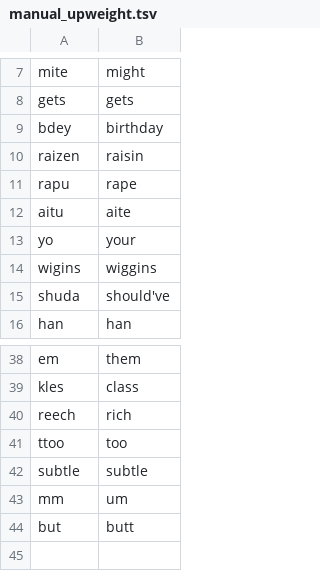
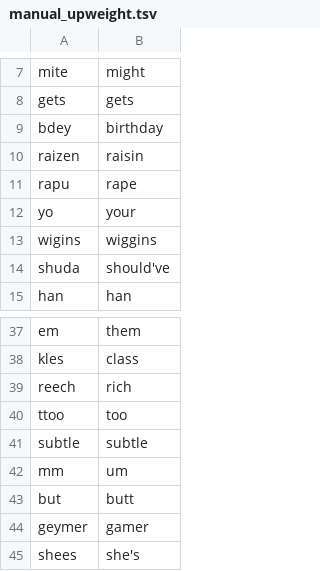
Before and after one commit to jonnyli1125/piemanese-translator, a TSV file: piemanese/tm/datasets/word_pairs/true/manual_upweight.tsv, drawn as a sheet; only a part is shown, gaps mark what is left out; removed rows and columns are numbered as before the commit, all else as after; the diff names each change by its address in the sheet, - before the commit and + after, or states it on an @@ line.

Commit message:
Fix benchmark and add TM training data

```diff
--- a/piemanese/tm/datasets/word_pairs/true/manual_upweight.tsv
+++ b/piemanese/tm/datasets/word_pairs/true/manual_upweight.tsv
-row 12: aitu | aite
+row 44: geymer | gamer
+row 45: shees | she's
```
Also changed, not shown: piemanese/tm/datasets/word_pairs/false/manual.tsv, 1 other file.
